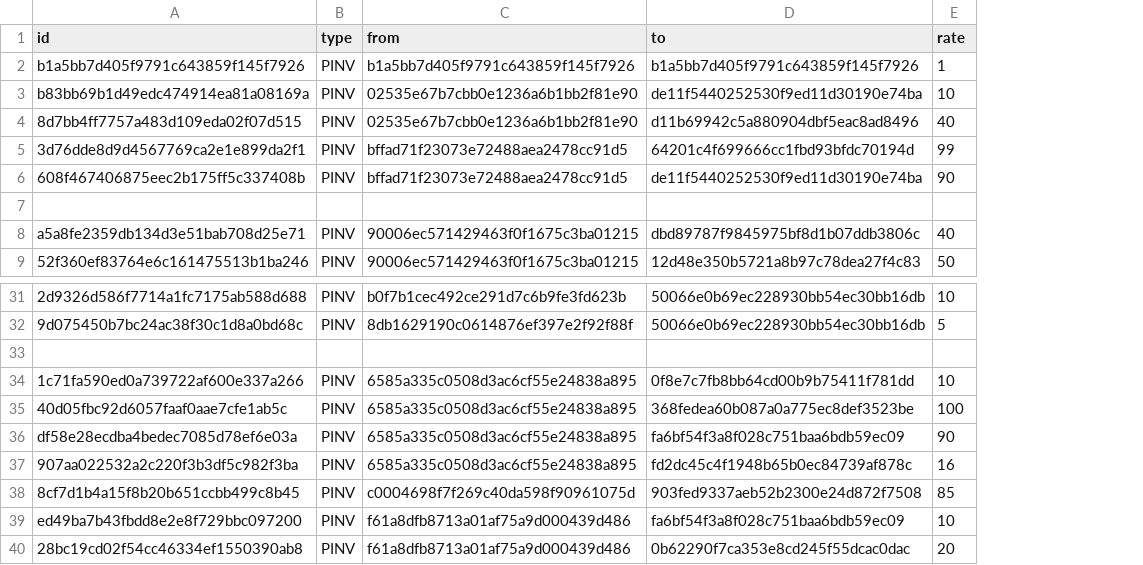
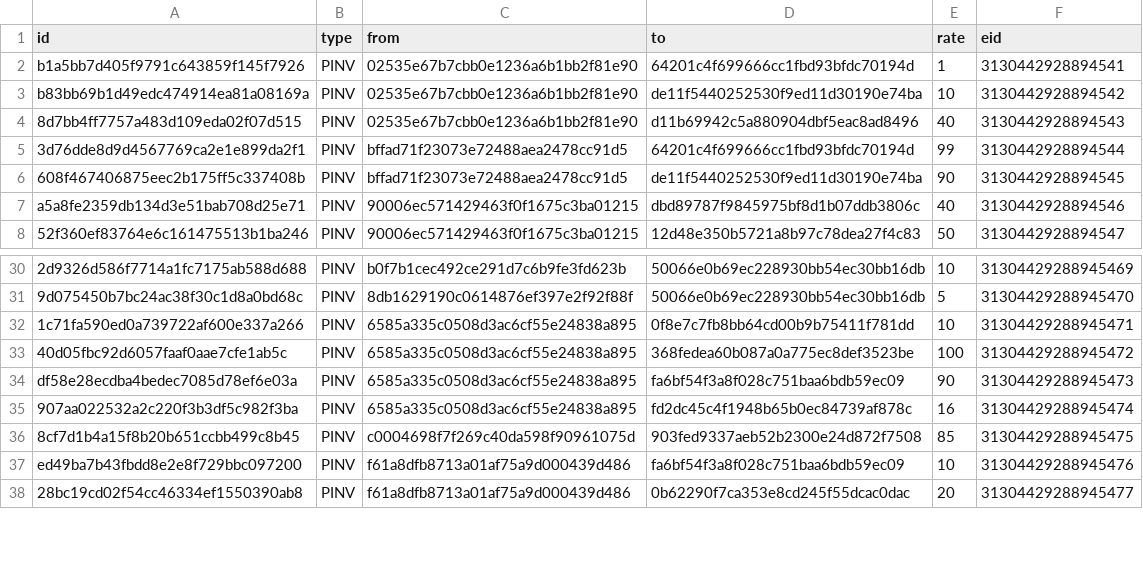
Before and after one commit to dongma/spark-graphx, a CSV file: example-data/neo4j_dataset/pinvest_rel.csv, drawn as a sheet; only a part is shown, gaps mark what is left out; removed rows and columns are numbered as before the commit, all else as after; the diff names each change by its address in the sheet, - before the commit and + after, or states it on an @@ line.

Commit message:
use graphx to mining the actual controller in enterprise dataset

```diff
--- a/example-data/neo4j_dataset/pinvest_rel.csv
+++ b/example-data/neo4j_dataset/pinvest_rel.csv
+column F (eid), rows 2-8: 3130442928894541 | 3130442928894542 | 3130442928894543 | 3130442928894544 | 3130442928894545 | 3130442928894546 | 3130442928894547; rows 30-38: 31304429288945469 | 31304429288945470 | 31304429288945471 | 31304429288945472 | 31304429288945473 | 31304429288945474 | 31304429288945475 | 31304429288945476 | 31304429288945477
-C2 (from): b1a5bb7d405f9791c643859f145f7926
+C2 (from): 02535e67b7cbb0e1236a6b1bb2f81e90
-D2 (to): b1a5bb7d405f9791c643859f145f7926
+D2 (to): 64201c4f699666cc1fbd93bfdc70194d
-row 7: (empty)
-row 33: (empty)
```
Also changed, not shown: example-data/neo4j_dataset/cinvest_rel.csv, example-data/neo4j_dataset/company.csv, 10 other files.
